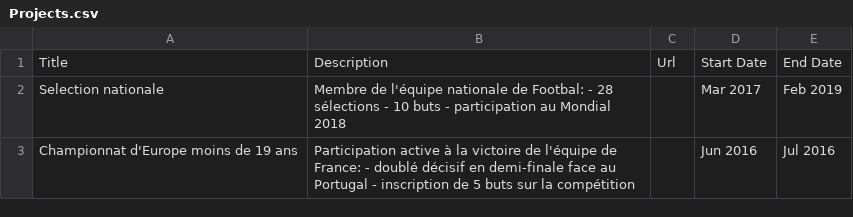
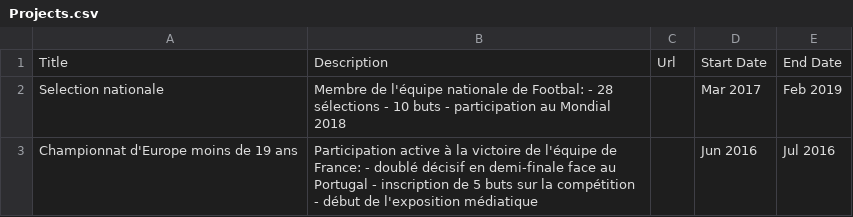
Before and after one commit to guillaume-lesaine/vis-my_way, a CSV file: data/Data_example/Projects.csv, drawn as a sheet.

```diff
--- a/data/Data_example/Projects.csv
+++ b/data/Data_example/Projects.csv
@@ -2,2 +2,2 @@
 Selection nationale,"Membre de l'équipe nationale de Footbal: - 28 sélections - 10 buts - participation au Mondial 2018",,Mar 2017,Feb 2019
-Championnat d'Europe moins de 19 ans,"Participation active à la victoire de l'équipe de France: - doublé décisif en demi-finale face au Portugal - inscription de 5 buts sur la compétition",,Jun 2016,Jul 2016
+Championnat d'Europe moins de 19 ans,"Participation active à la victoire de l'équipe de France: - doublé décisif en demi-finale face au Portugal - inscription de 5 buts sur la compétition - début de l'exposition médiatique",,Jun 2016,Jul 2016
```
Also changed, not shown: 4 other files.
